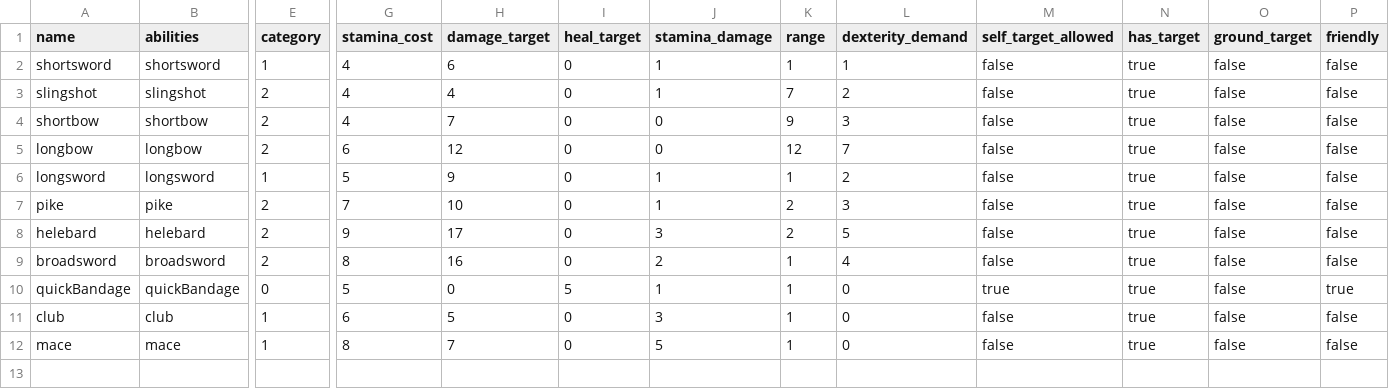
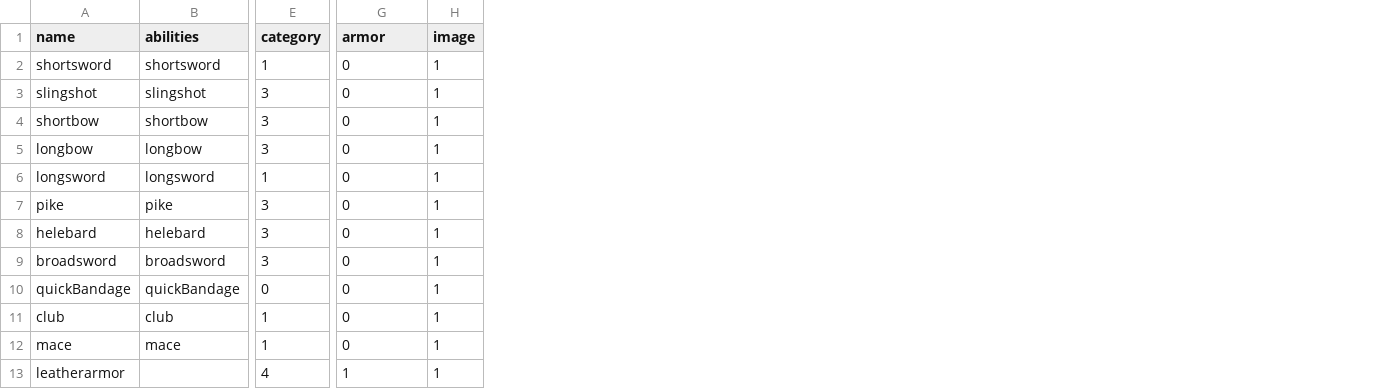
Before and after one commit to moeseven/BattleCrew, a CSV file: BattleCrew/resources/Items.csv, drawn as a sheet; only a part is shown, gaps mark what is left out; removed rows and columns are numbered as before the commit, all else as after; rows hold the shown columns only; the diff names each change by its address in the sheet, - before the commit and + after, or states it on an @@ line.

Commit message:
more work on battlefield

```diff
--- a/BattleCrew/resources/Items.csv
+++ b/BattleCrew/resources/Items.csv
-column G (stamina_cost), rows 2-12: 4 | 4 | 4 | 6 | 5 | 7 | 9 | 8 | 5 | 6 | 8
-column H (damage_target), rows 2-12: 6 | 4 | 7 | 12 | 9 | 10 | 17 | 16 | 0 | 5 | 7
-column J (stamina_damage), rows 2-12: 1 | 1 | 0 | 0 | 1 | 1 | 3 | 2 | 1 | 3 | 5
-column L (dexterity_demand), rows 2-12: 1 | 2 | 3 | 7 | 2 | 3 | 5 | 4 | 0 | 0 | 0
-column M (self_target_allowed), rows 2-12: false | false | false | false | false | false | false | false | true | false | false
-column N (has_target), rows 2-12: all true
-column O (ground_target), rows 2-12: all false
-column P (friendly), rows 2-12: false | false | false | false | false | false | false | false | true | false | false
-G1: heal_target
+G1: armor
-H1: range
+H1: image
-E3:E5 (category): 2
+E3:E5 (category): 3
-H3 (image): 7
+H3 (image): 1
-H4 (image): 9
+H4 (image): 1
-H5 (image): 12
+H5 (image): 1
-E7:E9 (category): 2
+E7:E9 (category): 3
-H7:H8 (image): 2
+H7:H8 (image): 1
-G10 (armor): 5
+G10 (armor): 0
+row 13: leatherarmor |  | 4 | 1 | 1
```
Also changed, not shown: 21 other files.
